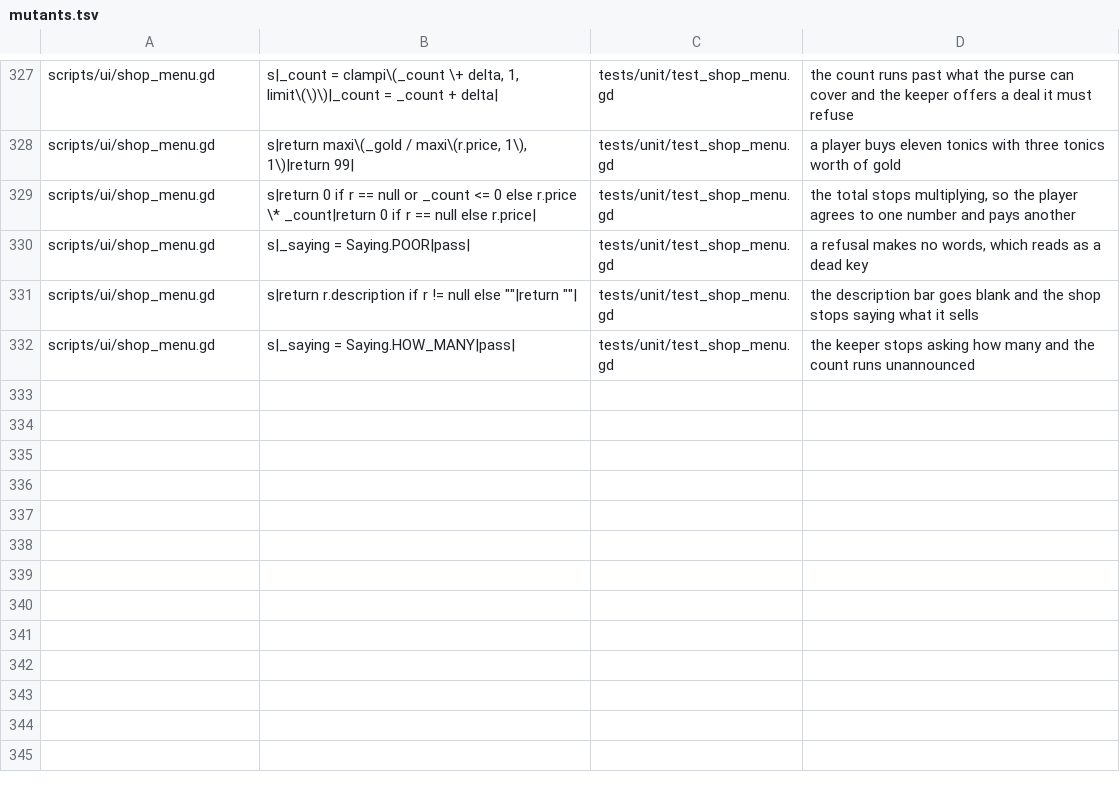
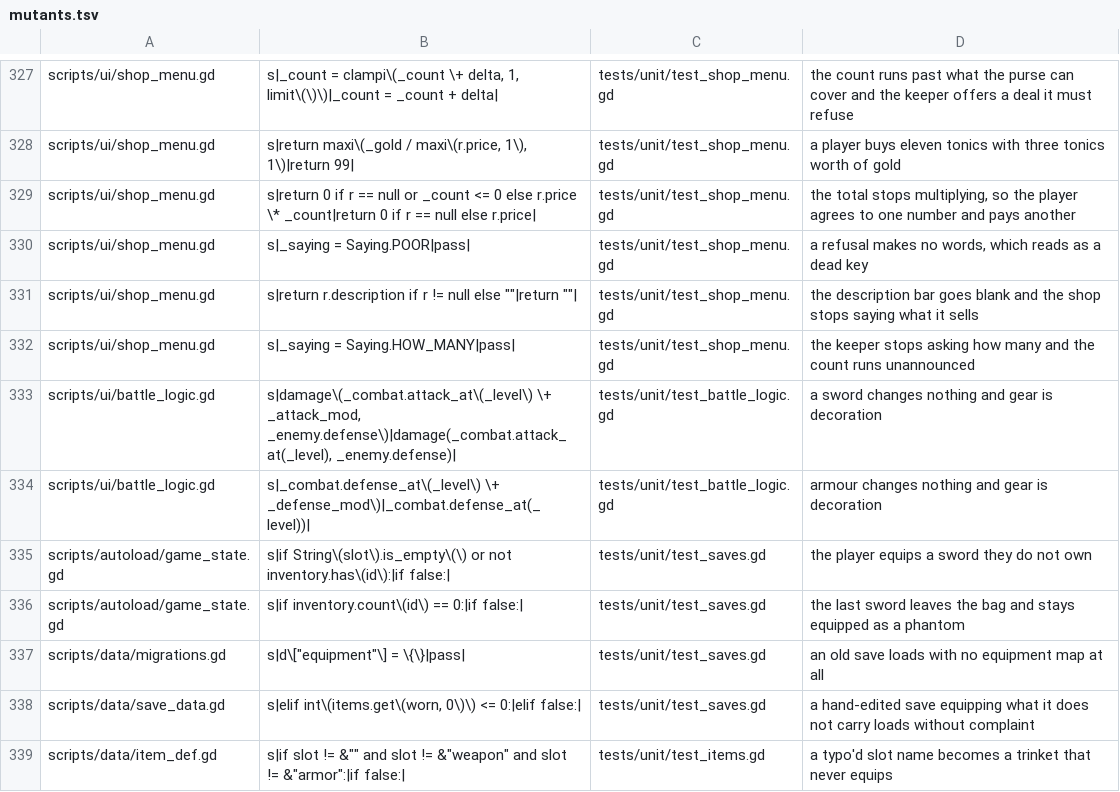
Before and after one commit to Ali0600/rpg-template, a TSV file: tools/mutants.tsv, drawn as a sheet; only a part is shown, gaps mark what is left out; the diff names each change by its address in the sheet, - before the commit and + after, or states it on an @@ line.

Commit message:
Gave the player something to wear (#52)
Gear is a MODIFIER, never a stat. Player attack and defense are derived from
level, so storing an equipped sword's contribution as a stat would put two
sources of truth behind one number; instead the world sums the worn items and
hands BattleLogic two ints through of(). That class may not reach the Registry,
which is why the resolving happens in the world - the same split _battle_items
and _item_rows already use.

The item never leaves the bag. Equipping marks it, so the inventory stays the
one list of what the player has and a swap has nothing to put back. The
alternative would make the bag a half-truth and force the pause list, the sell
counter and every requires_item check to learn about a second place things live.

take_item clears the marker when the last copy leaves - by a sale, a dialog
take, anything. Without that the slot map points at an item the player no longer
has, and the phantom re-arms the moment they pick another one up. SaveData
checks the same invariant against the FILE: a hand-edited save equipping what it
does not carry is a player who cannot exist, and it is reported rather than
loaded.

Saves go to v7 with a step that hands old files an empty slot map. The v6
fixture carries a bag, a party AND a purse on purpose - with any of them
missing, a step that wiped it would still pass.

A typo'd slot fails the build rather than becoming a trinket that never equips,
and stats on a slotless item are refused because they would be authored and
inert. Negative mods are refused too: cursed gear is a game's design, not a sign
flip here.

691 tests, 268 mutants aimed, 12 play sessions. Seven new mutants, all killed,
including both damage sites - a sword that changes nothing and armour that
changes nothing are separate failures and separate rows.

No player-visible change yet: the equip verb, the (E) marker and the sell
refusal are the next PR. This one is the noun.

```diff
--- a/tools/mutants.tsv
+++ b/tools/mutants.tsv
+row 333: scripts/ui/battle_logic.gd | s|damage\(_combat.attack_at\(_level\) \+ _attack_mod, _enemy.defense\)|damage(_combat.attack_at(_level), _enemy.defense)| | tests/unit/test_battle_logic.gd | a sword changes nothing and gear is decoration
+row 334: scripts/ui/battle_logic.gd | s|_combat.defense_at\(_level\) \+ _defense_mod\)|_combat.defense_at(_level))| | tests/unit/test_battle_logic.gd | armour changes nothing and gear is decoration
+row 335: scripts/autoload/game_state.gd | s|if String\(slot\).is_empty\(\) or not inventory.has\(id\):|if false:| | tests/unit/test_saves.gd | the player equips a sword they do not own
+row 336: scripts/autoload/game_state.gd | s|if inventory.count\(id\) == 0:|if false:| | tests/unit/test_saves.gd | the last sword leaves the bag and stays equipped as a phantom
+row 337: scripts/data/migrations.gd | s|d\["equipment"\] = \{\}|pass| | tests/unit/test_saves.gd | an old save loads with no equipment map at all
+row 338: scripts/data/save_data.gd | s|elif int\(items.get\(worn, 0\)\) <= 0:|elif false:| | tests/unit/test_saves.gd | a hand-edited save equipping what it does not carry loads without complaint
+row 339: scripts/data/item_def.gd | s|if slot != &"" and slot != &"weapon" and slot != &"armor":|if false:| | tests/unit/test_items.gd | a typo'd slot name becomes a trinket that never equips
```
Also changed, not shown: 12 other files.
